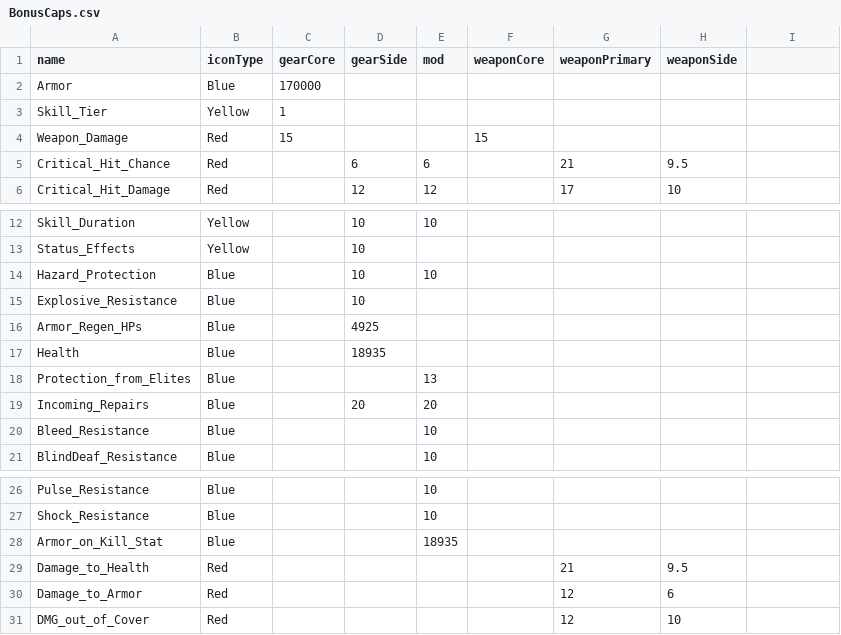
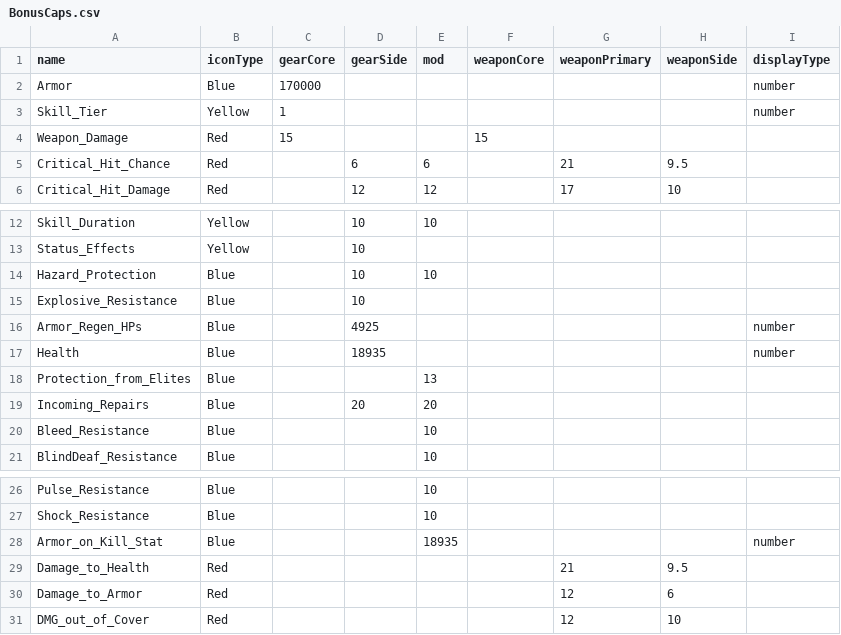
Before and after one commit to Snarie/DivBuildApp, a CSV file: Data/BonusCaps.csv, drawn as a sheet; only a part is shown, gaps mark what is left out; the diff names each change by its address in the sheet, - before the commit and + after, or states it on an @@ line.

Commit message:
Refactors
- Added DisplayType to bonuses
- Core/Side stat values are now calculated different
- Other small changes

```diff
--- a/Data/BonusCaps.csv
+++ b/Data/BonusCaps.csv
-I1: (empty)
+I1: displayType
-I2:I3 (displayType): (empty)
+I2:I3 (displayType): number
-I16:I17 (displayType): (empty)
+I16:I17 (displayType): number
-I28 (displayType): (empty)
+I28 (displayType): number
```
Also changed, not shown: 12 other files.
